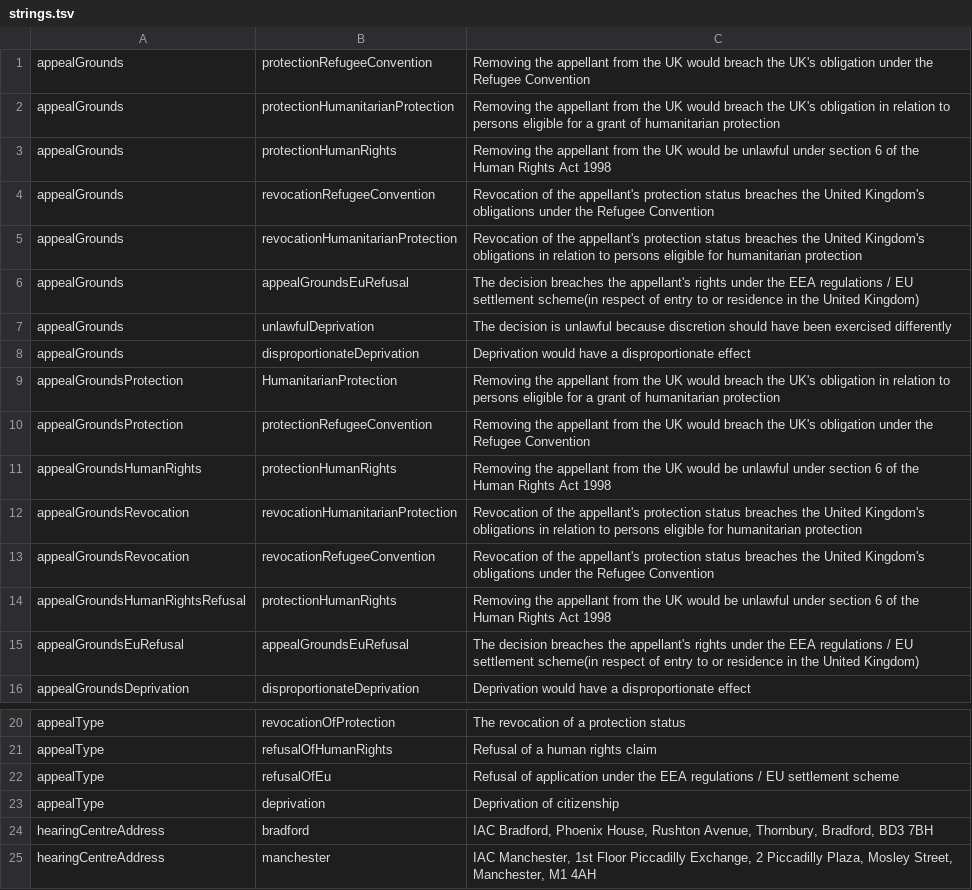
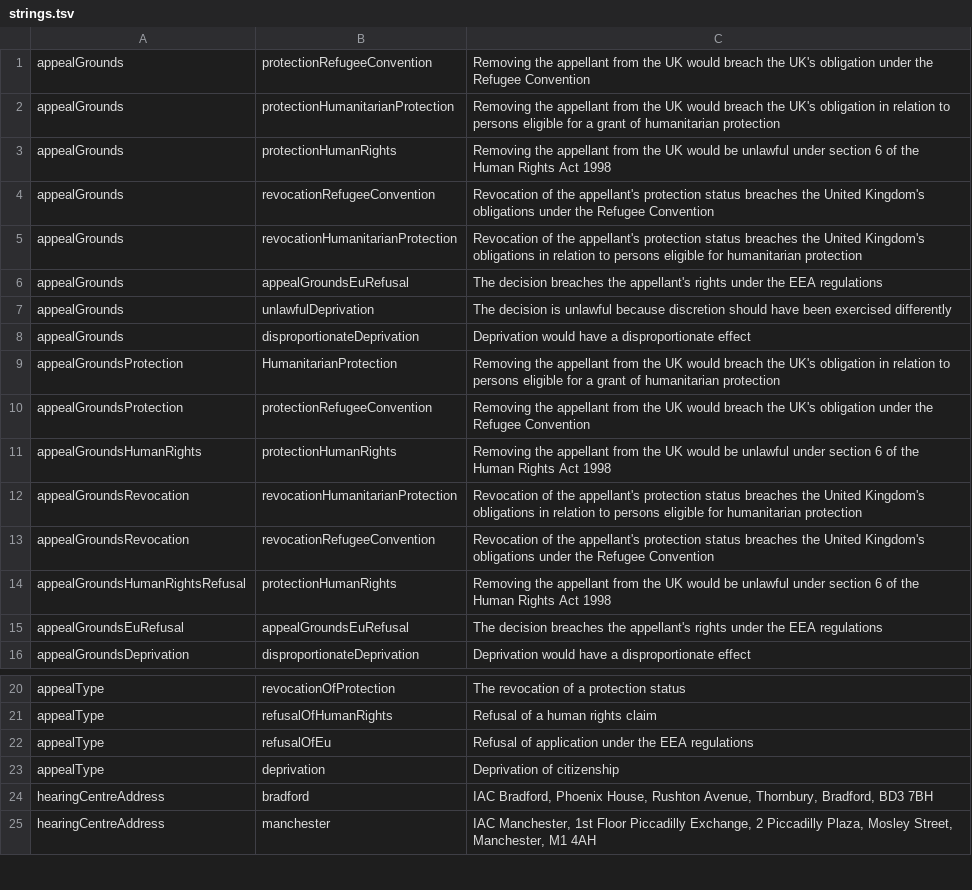
Before and after one commit to hmcts/ia-case-documents-api, a TSV file: src/main/resources/strings.tsv, drawn as a sheet; only a part is shown, gaps mark what is left out.

```diff
--- a/src/main/resources/strings.tsv
+++ b/src/main/resources/strings.tsv
@@ -5,3 +5,3 @@ appealGrounds	revocationRefugeeConvention	Revocation of the appellant's protecti
 appealGrounds	revocationHumanitarianProtection	Revocation of the appellant's protection status breaches the United Kingdom's obligations in relation to persons eligible for humanitarian protection
-appealGrounds	appealGroundsEuRefusal	The decision breaches the appellant's rights under the EEA regulations / EU settlement scheme(in respect of entry to or residence in the United Kingdom)
+appealGrounds	appealGroundsEuRefusal	The decision breaches the appellant's rights under the EEA regulations
 appealGrounds	unlawfulDeprivation	The decision is unlawful because discretion should have been exercised differently
@@ -14,3 +14,3 @@ appealGroundsRevocation	revocationRefugeeConvention	Revocation of the appellant'
 appealGroundsHumanRightsRefusal	protectionHumanRights	Removing the appellant from the UK would be unlawful under section 6 of the Human Rights Act 1998
-appealGroundsEuRefusal	appealGroundsEuRefusal	The decision breaches the appellant's rights under the EEA regulations / EU settlement scheme(in respect of entry to or residence in the United Kingdom)
+appealGroundsEuRefusal	appealGroundsEuRefusal	The decision breaches the appellant's rights under the EEA regulations
 appealGroundsDeprivation	disproportionateDeprivation	Deprivation would have a disproportionate effect
@@ -21,3 +21,3 @@ appealType	revocationOfProtection	The revocation of a protection status
 appealType	refusalOfHumanRights	Refusal of a human rights claim
-appealType	refusalOfEu	Refusal of application under the EEA regulations / EU settlement scheme
+appealType	refusalOfEu	Refusal of application under the EEA regulations
 appealType	deprivation	Deprivation of citizenship
```
Also changed, not shown: 1 other file.
